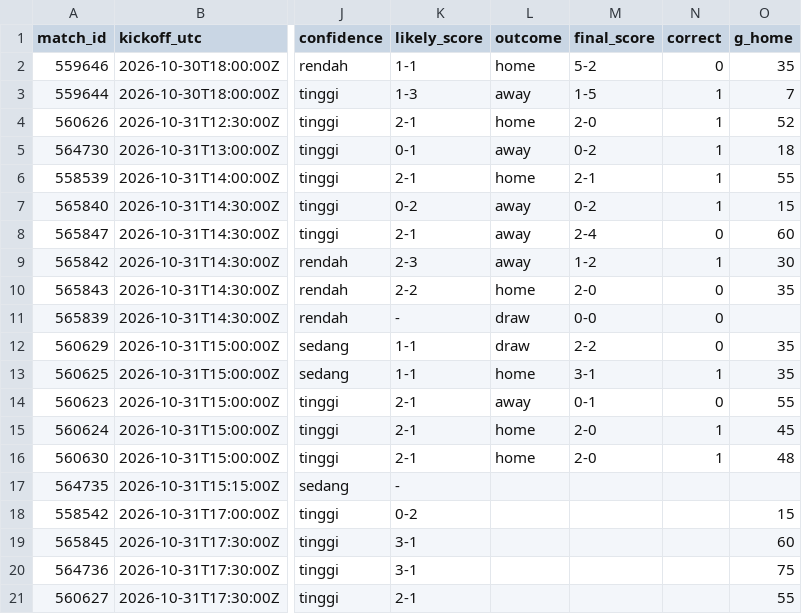
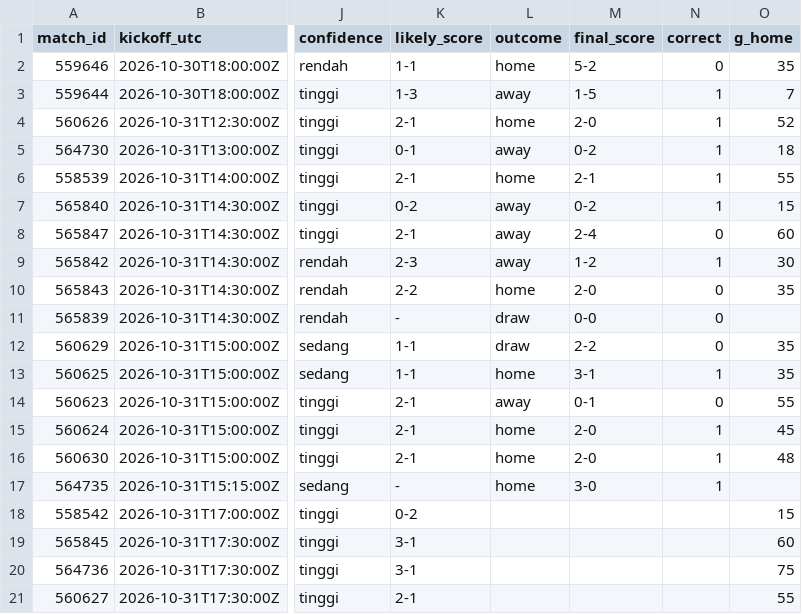
Before and after one commit to Byzx16/football-agent, a CSV file: predictions.csv, drawn as a sheet; only a part is shown, gaps mark what is left out; the diff names each change by its address in the sheet, - before the commit and + after, or states it on an @@ line.

```diff
--- a/predictions.csv
+++ b/predictions.csv
-L17 (outcome): (empty)
+L17 (outcome): home
-M17 (final_score): (empty)
+M17 (final_score): 3-0
-N17 (correct): (empty)
+N17 (correct): 1
```
